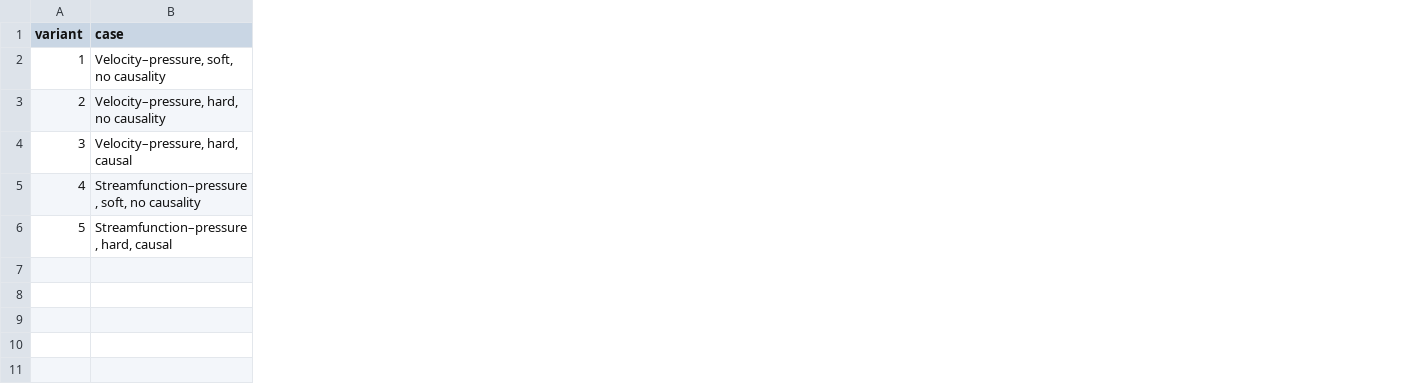
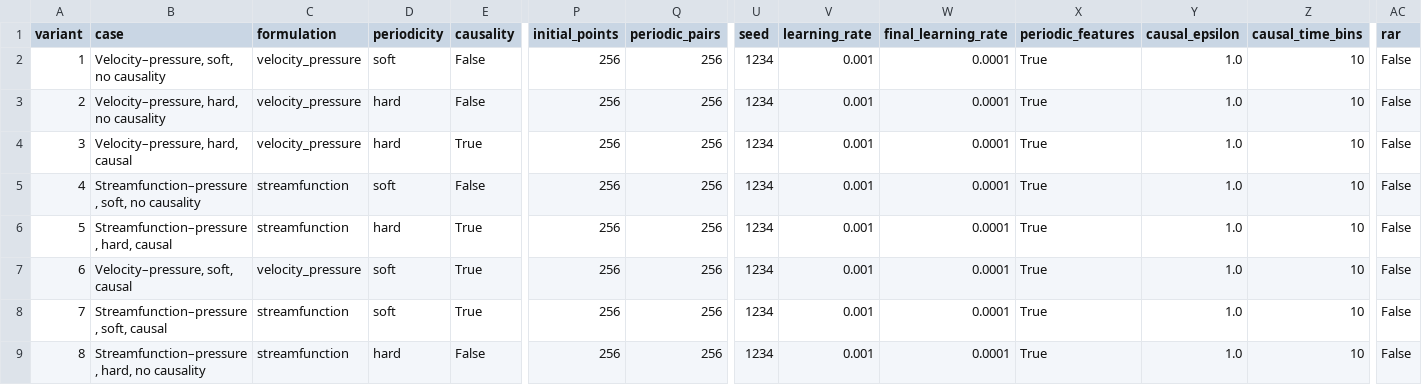
Before and after one commit to aryan-lopez/NavierBenchmark, a CSV file: runs/stage2/ablation_table.csv, drawn as a sheet; only a part is shown, gaps mark what is left out; rows hold the shown columns only; the diff names each change by its address in the sheet, - before the commit and + after, or states it on an @@ line.

Commit message:
Added the 3 remaining variants for Stage 2

```diff
--- a/runs/stage2/ablation_table.csv
+++ b/runs/stage2/ablation_table.csv
+column C (formulation), rows 2-6: velocity_pressure | velocity_pressure | velocity_pressure | streamfunction | streamfunction
+column D (periodicity), rows 2-6: soft | hard | hard | soft | hard
+column E (causality), rows 2-6: False | False | True | False | True
+column P (initial_points), rows 2-6: all 256
+column Q (periodic_pairs), rows 2-6: all 256
+column U (seed), rows 2-6: all 1234
+column V (learning_rate), rows 2-6: all 0.001
+column W (final_learning_rate), rows 2-6: all 0.0001
+column X (periodic_features), rows 2-6: all True
+column Y (causal_epsilon), rows 2-6: all 1.0
+column Z (causal_time_bins), rows 2-6: all 10
+column AC (rar), rows 2-6: all False
+row 7: 6 | Velocity–pressure, soft, causal | velocity_pressure | soft | True | 256 | 256 | 1234 | 0.001 | 0.0001 | True | 1.0 | 10 | False
+row 8: 7 | Streamfunction–pressure, soft, causal | streamfunction | soft | True | 256 | 256 | 1234 | 0.001 | 0.0001 | True | 1.0 | 10 | False
+row 9: 8 | Streamfunction–pressure, hard, no causality | streamfunction | hard | False | 256 | 256 | 1234 | 0.001 | 0.0001 | True | 1.0 | 10 | False
```
Also changed, not shown: 30 other files.
